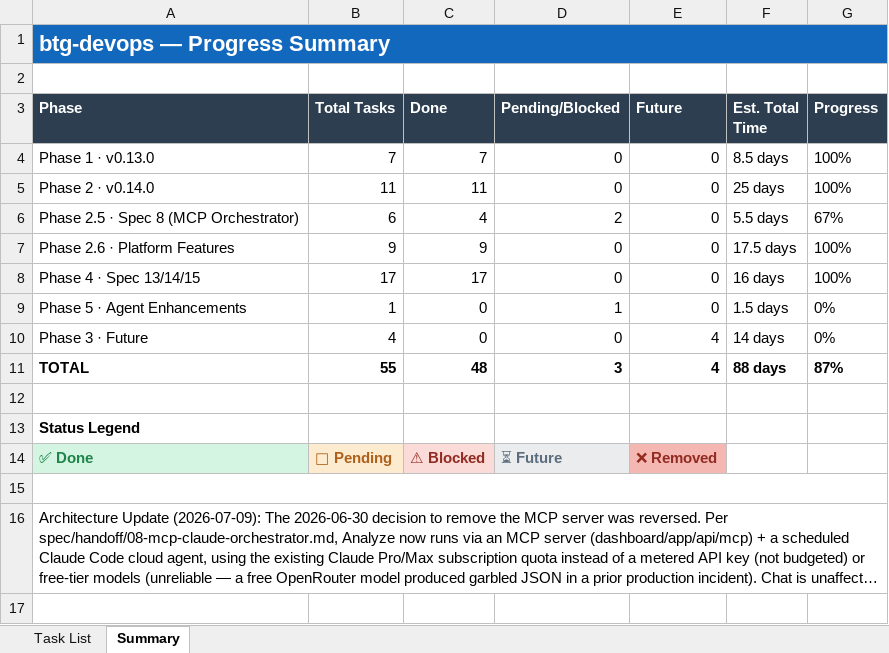
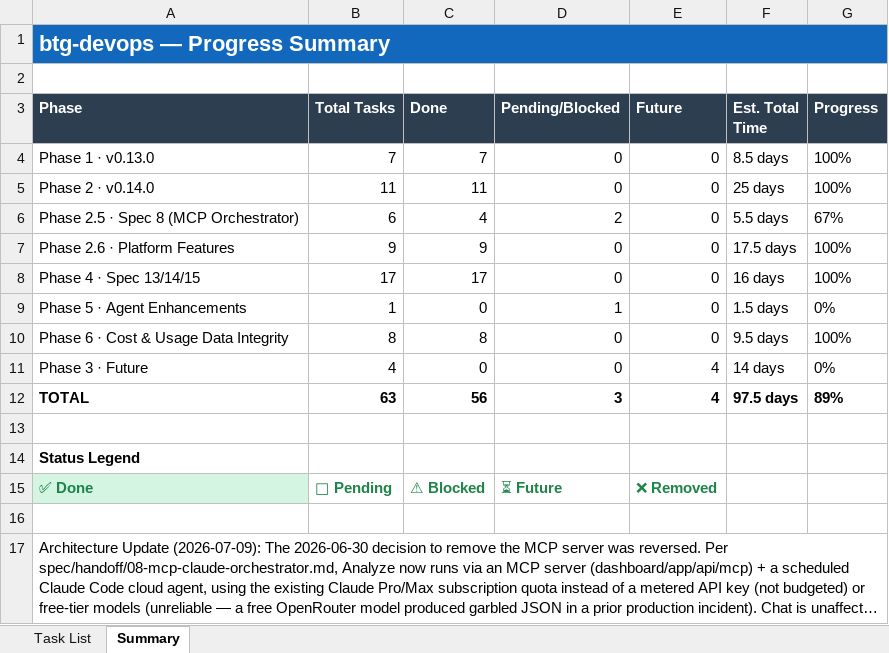
Before and after one commit to yomal321/btg-devops, an Excel workbook: spec/new-btg-devops-task-list.xlsx, sheet Summary, drawn as a sheet; long unchanged cells end in …; values as stored, in another font and other column widths than the file's, no borders; removed rows and columns are numbered as before the commit, all else as after; the diff names each change by its address in the sheet, - before the commit and + after, or states it on an @@ line.

```diff
--- a/spec/new-btg-devops-task-list.xlsx (sheet Summary)
+++ b/spec/new-btg-devops-task-list.xlsx (sheet Summary)
+row 10: Phase 6 · Cost & Usage Data Integrity | 8 | 8 | 0 | 0 | 9.5 days | 100%
-B12 (Total Tasks): 55
+B12 (Total Tasks): 63
-C12 (Done): 48
+C12 (Done): 56
-F12 (Est. Total Time): 88 days
+F12 (Est. Total Time): 97.5 days
-G12 (Progress): 87%
+G12 (Progress): 89%
@@ B15 fill: #FDEBD0 → none, text colour: #AF601A → #1E8449 @@
@@ C15 fill: #FADBD8 → none, text colour: #922B21 → #1E8449 @@
@@ D15 fill: #EAECEE → none, text colour: #5D6D7E → #1E8449 @@
@@ E15 text colour: #922B21 → #1E8449, fill: #F5B7B1 → none @@
-A15:G15 merged
+A17:G17 merged
```
Also changed, not shown: sheet Task List, 16 other files.
